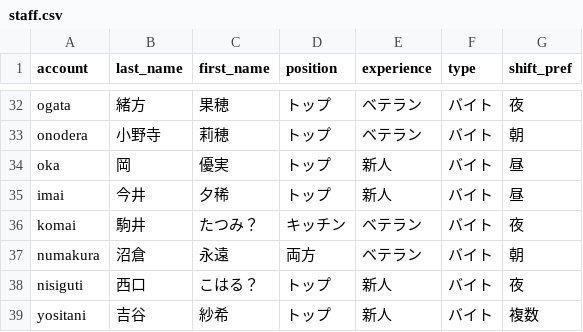
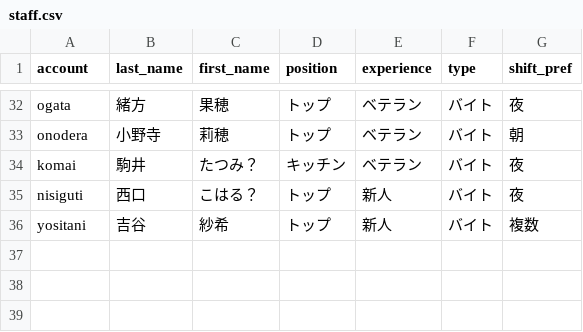
Before and after one commit to 0Tsuki3/shift_auth_system_prototype, a CSV file: staff.csv, drawn as a sheet; only a part is shown, gaps mark what is left out.

```diff
--- a/staff.csv
+++ b/staff.csv
@@ -33,6 +33,3 @@ ogata,緒方,果穂,トップ,ベテラン,バイト,夜
 onodera,小野寺,莉穂,トップ,ベテラン,バイト,朝
-oka,岡,優実,トップ,新人,バイト,昼
-imai,今井,夕稀,トップ,新人,バイト,昼
 komai,駒井,たつみ？,キッチン,ベテラン,バイト,夜
-numakura,沼倉,永遠,両方,ベテラン,バイト,朝
 nisiguti,西口,こはる？,トップ,新人,バイト,夜
```
Also changed, not shown: auth.csv.
